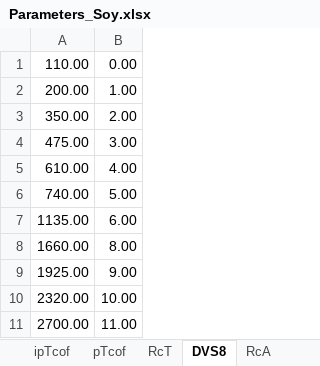
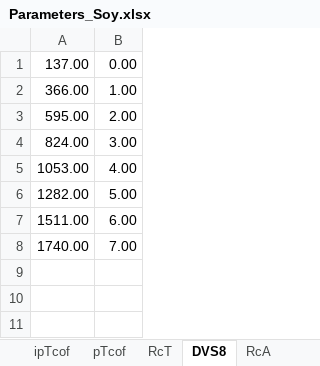
Before and after one commit to shirazipooya/TeamWork, an Excel workbook: Dr_Bannayan/Disease/data/Parameters_Soy.xlsx, sheet DVS8, drawn as a sheet; values as stored, in another font and other column widths than the file's, no borders; removed rows and columns are numbered as before the commit, all else as after; the diff names each change by its address in the sheet, - before the commit and + after, or states it on an @@ line.

```diff
--- a/Dr_Bannayan/Disease/data/Parameters_Soy.xlsx (sheet DVS8)
+++ b/Dr_Bannayan/Disease/data/Parameters_Soy.xlsx (sheet DVS8)
-A1: 110.00
+A1: 137.00
-A2: 200.00
+A2: 366.00
-A3: 350.00
+A3: 595.00
-A4: 475.00
+A4: 824.00
-A5: 610.00
+A5: 1053.00
-A6: 740.00
+A6: 1282.00
-A7: 1135.00
+A7: 1511.00
-row 8: 1660.00 | 8.00
-row 9: 1925.00 | 9.00
-row 10: 2320.00 | 10.00
-row 11: 2700.00 | 11.00
+row 8: 1740.00 | 7.00
```
Also changed, not shown: sheet pTcof, sheet RcT, sheet ipTcof, sheet RcA, 30 other files.
